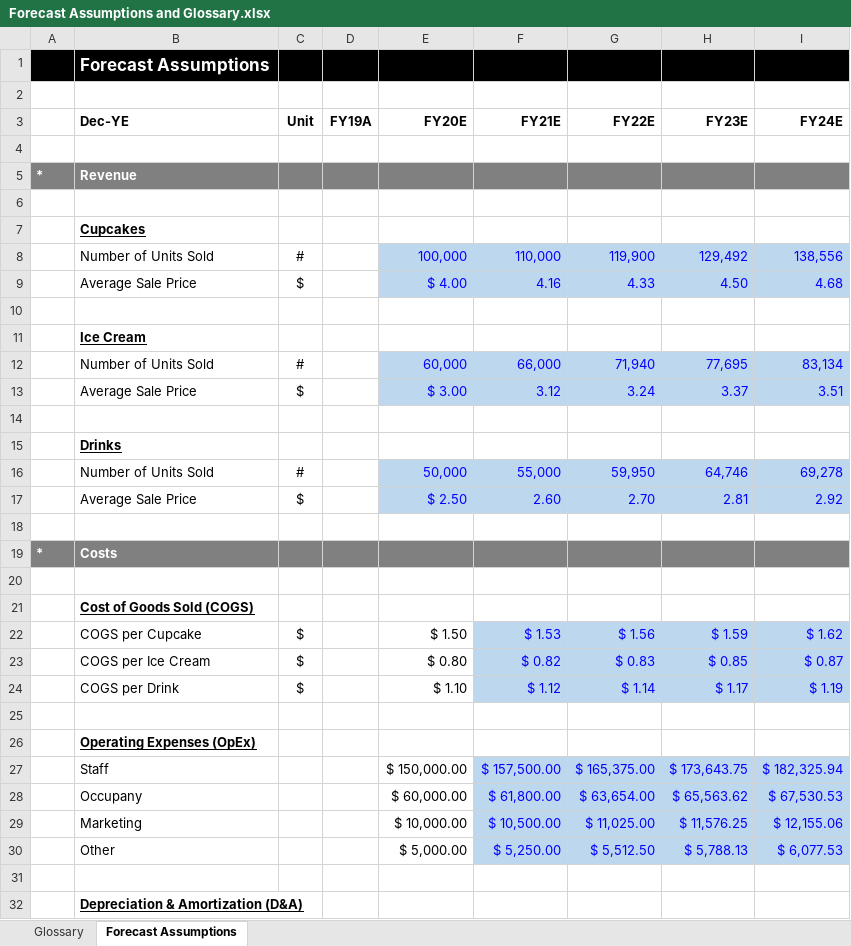
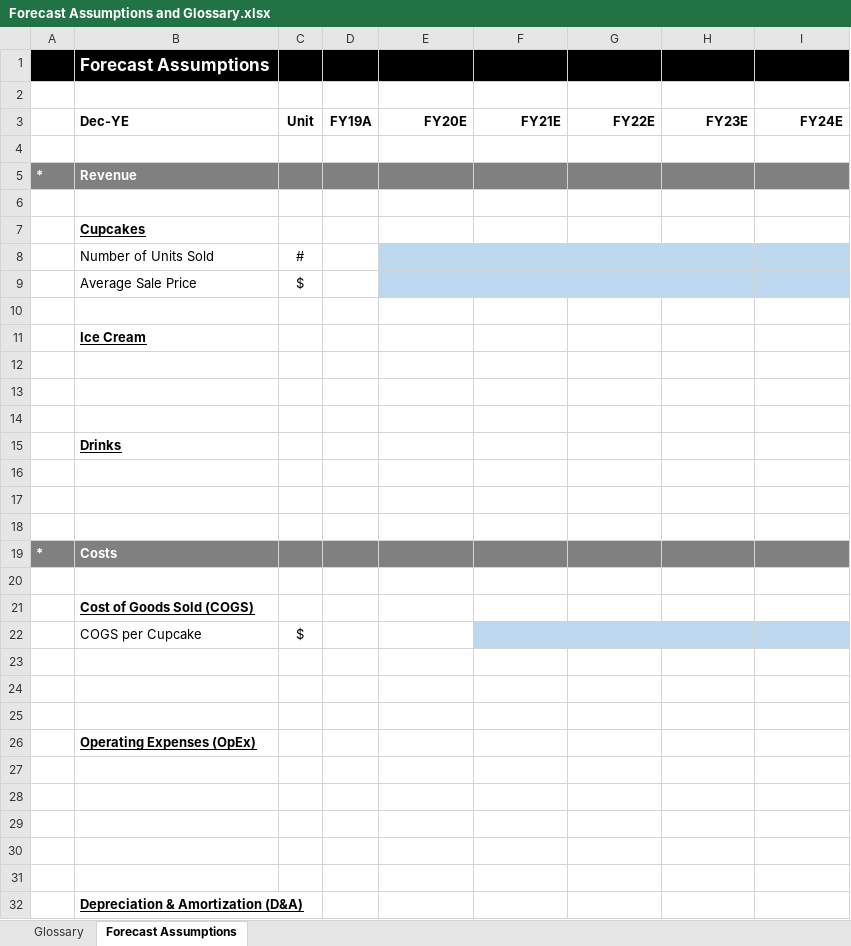
Before and after one commit to VaibhavFarkade/Forage-Virtual-Internships, an Excel workbook: 02: Goldman Sachs Excel Skills for Business/02: Forecasting Operating Assumptions/Forecast Assumptions and Glossary.xlsx, sheet Forecast Assumptions, drawn as a sheet; only a part is shown; values as stored, in another font and other column widths than the file's, no borders; charts and pictures not drawn; removed rows and columns are numbered as before the commit, all else as after; the diff covers the shown part only; the diff names each change by its address in the sheet, - before the commit and + after, or states it on an @@ line.

```diff
--- a/02: Goldman Sachs Excel Skills for Business/02: Forecasting Operating Assumptions/Forecast Assumptions and Glossary.xlsx (sheet Forecast Assumptions)
+++ b/02: Goldman Sachs Excel Skills for Business/02: Forecasting Operating Assumptions/Forecast Assumptions and Glossary.xlsx (sheet Forecast Assumptions)
-row 8:  | Number of Units Sold | # |  | 100,000 | 110,000 | 119,900 | 129,492 | 138,556
-row 9:  | Average Sale Price | $ |  | $ 4.00 | 4.16 | 4.33 | 4.50 | 4.68
+row 8:  | Number of Units Sold | #
+row 9:  | Average Sale Price | $
-row 12:  | Number of Units Sold | # |  | 60,000 | 66,000 | 71,940 | 77,695 | 83,134
+row 12: (empty)
-E12:I13 fill: #BDD7EE
+E12:I13 fill: none
-row 13:  | Average Sale Price | $ |  | $ 3.00 | 3.12 | 3.24 | 3.37 | 3.51
+row 13: (empty)
-row 16:  | Number of Units Sold | # |  | 50,000 | 55,000 | 59,950 | 64,746 | 69,278
+row 16: (empty)
-E16:I17 fill: #BDD7EE
+E16:I17 fill: none
-row 17:  | Average Sale Price | $ |  | $ 2.50 | 2.60 | 2.70 | 2.81 | 2.92
+row 17: (empty)
-row 22:  | COGS per Cupcake | $ |  | $ 1.50 | $ 1.53 | $ 1.56 | $ 1.59 | $ 1.62
+row 22:  | COGS per Cupcake | $
-row 23:  | COGS per Ice Cream | $ |  | $ 0.80 | $ 0.82 | $ 0.83 | $ 0.85 | $ 0.87
+row 23: (empty)
-F23:I24 fill: #BDD7EE
+F23:I24 fill: none
-row 24:  | COGS per Drink | $ |  | $ 1.10 | $ 1.12 | $ 1.14 | $ 1.17 | $ 1.19
+row 24: (empty)
-row 27:  | Staff |  |  | $ 150,000.00 | $ 157,500.00 | $ 165,375.00 | $ 173,643.75 | $ 182,325.94
+row 27: (empty)
-F27:I30 fill: #BDD7EE
+F27:I30 fill: none
-row 28:  | Occupany |  |  | $ 60,000.00 | $ 61,800.00 | $ 63,654.00 | $ 65,563.62 | $ 67,530.53
+row 28: (empty)
-row 29:  | Marketing |  |  | $ 10,000.00 | $ 10,500.00 | $ 11,025.00 | $ 11,576.25 | $ 12,155.06
+row 29: (empty)
-row 30:  | Other |  |  | $ 5,000.00 | $ 5,250.00 | $ 5,512.50 | $ 5,788.13 | $ 6,077.53
+row 30: (empty)
```
Also changed, not shown: 7 added rows and 7 removed rows elsewhere in this sheet, 1 other file.
